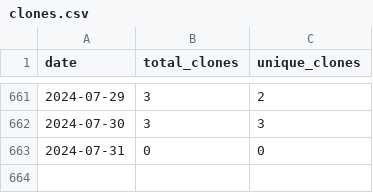
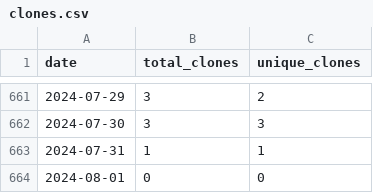
Before and after one commit to merrymitch/COMP5320, a CSV file: .traffic/clones.csv, drawn as a sheet; only a part is shown, gaps mark what is left out.

Commit message:
Updating repository traffic

```diff
--- a/.traffic/clones.csv
+++ b/.traffic/clones.csv
@@ -662,2 +662,3 @@ date,total_clones,unique_clones
 2024-07-30,3,3
-2024-07-31,0,0
+2024-07-31,1,1
+2024-08-01,0,0
```
Also changed, not shown: .traffic/views.csv, 3 other files.
